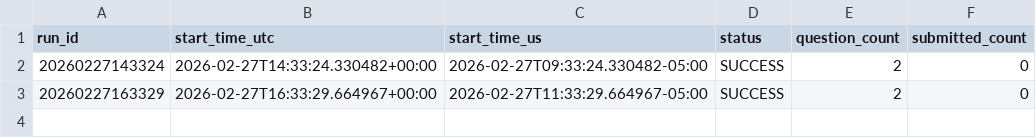
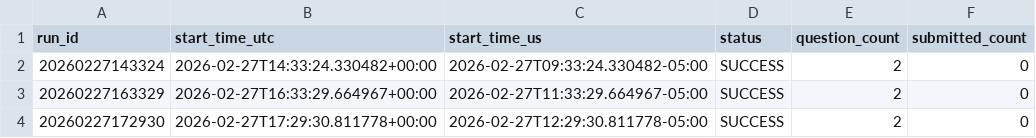
Before and after one commit to dukemawex/Metacbot, a CSV file: data/runs.csv, drawn as a sheet.

```diff
--- a/data/runs.csv
+++ b/data/runs.csv
@@ -3 +3,2 @@ run_id,start_time_utc,start_time_us,status,question_count,submitted_count
 20260227163329,2026-02-27T16:33:29.664967+00:00,2026-02-27T11:33:29.664967-05:00,SUCCESS,2,0
+20260227172930,2026-02-27T17:29:30.811778+00:00,2026-02-27T12:29:30.811778-05:00,SUCCESS,2,0
```
Also changed, not shown: data/forecasts.csv, 2 other files.
